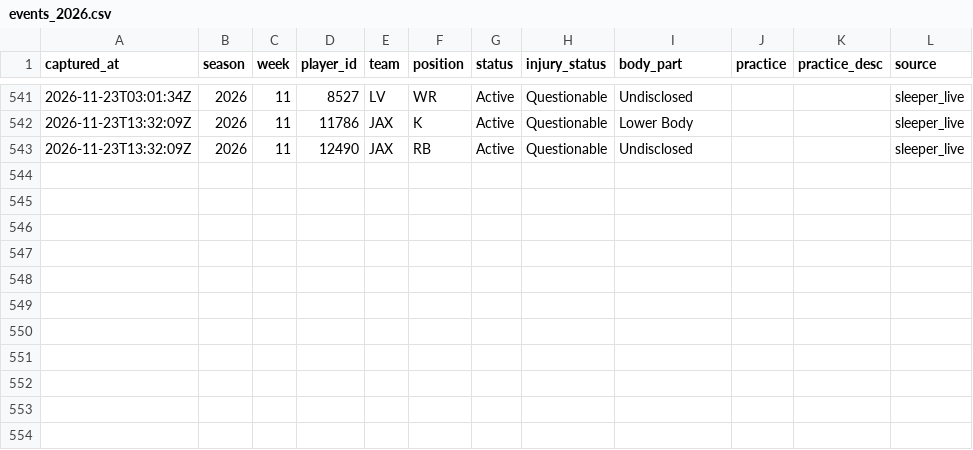
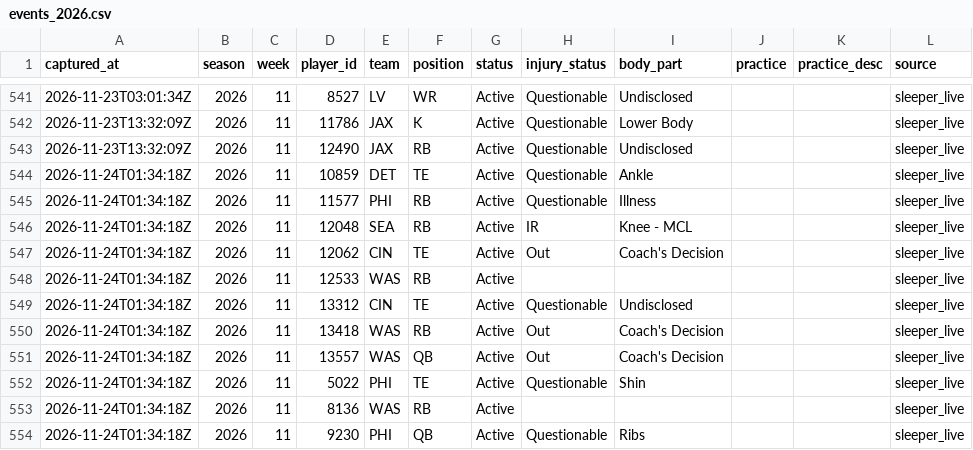
Before and after one commit to h-keenan/FANTASYGMLAB, a CSV file: data/injury_history/events_2026.csv, drawn as a sheet; only a part is shown, gaps mark what is left out; the diff names each change by its address in the sheet, - before the commit and + after, or states it on an @@ line.

Commit message:
chore(data): scheduled injury-status sync
Automated by the fantasygm-lab-injury-status-sync cron. Patches only the status/injury_status columns of existing data/players.db rows from Sleeper's live player feed -- not a full players.db rebuild.
Files: data/players.db, data/sleeper_players.json, data/injury_history/events_2026.csv

```diff
--- a/data/injury_history/events_2026.csv
+++ b/data/injury_history/events_2026.csv
+row 544: 2026-11-24T01:34:18Z | 2026 | 11 | 10859 | DET | TE | Active | Questionable | Ankle |  |  | sleeper_live
+row 545: 2026-11-24T01:34:18Z | 2026 | 11 | 11577 | PHI | RB | Active | Questionable | Illness |  |  | sleeper_live
+row 546: 2026-11-24T01:34:18Z | 2026 | 11 | 12048 | SEA | RB | Active | IR | Knee - MCL |  |  | sleeper_live
+row 547: 2026-11-24T01:34:18Z | 2026 | 11 | 12062 | CIN | TE | Active | Out | Coach's Decision |  |  | sleeper_live
+row 548: 2026-11-24T01:34:18Z | 2026 | 11 | 12533 | WAS | RB | Active |  |  |  |  | sleeper_live
+row 549: 2026-11-24T01:34:18Z | 2026 | 11 | 13312 | CIN | TE | Active | Questionable | Undisclosed |  |  | sleeper_live
+row 550: 2026-11-24T01:34:18Z | 2026 | 11 | 13418 | WAS | RB | Active | Out | Coach's Decision |  |  | sleeper_live
+row 551: 2026-11-24T01:34:18Z | 2026 | 11 | 13557 | WAS | QB | Active | Out | Coach's Decision |  |  | sleeper_live
+row 552: 2026-11-24T01:34:18Z | 2026 | 11 | 5022 | PHI | TE | Active | Questionable | Shin |  |  | sleeper_live
+row 553: 2026-11-24T01:34:18Z | 2026 | 11 | 8136 | WAS | RB | Active |  |  |  |  | sleeper_live
+row 554: 2026-11-24T01:34:18Z | 2026 | 11 | 9230 | PHI | QB | Active | Questionable | Ribs |  |  | sleeper_live
```
Also changed, not shown: 2 other files.
